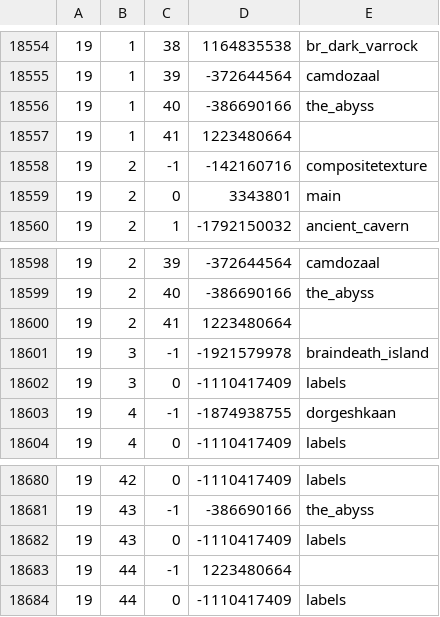
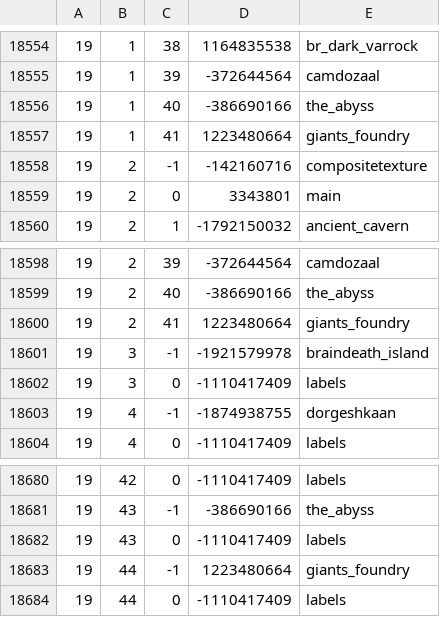
Before and after one commit to Joshua-F/cache-names, a TSV file: names.tsv, drawn as a sheet; only a part is shown, gaps mark what is left out; the diff covers the shown part only.

```diff
--- a/names.tsv
+++ b/names.tsv
@@ -18556,3 +18556,3 @@
 19	1	40	-386690166	the_abyss
-19	1	41	1223480664	
+19	1	41	1223480664	giants_foundry
 19	2	-1	-142160716	compositetexture
@@ -18599,3 +18599,3 @@
 19	2	40	-386690166	the_abyss
-19	2	41	1223480664	
+19	2	41	1223480664	giants_foundry
 19	3	-1	-1921579978	braindeath_island
@@ -18682,3 +18682,3 @@
 19	43	0	-1110417409	labels
-19	44	-1	1223480664	
+19	44	-1	1223480664	giants_foundry
 19	44	0	-1110417409	labels
```
Also changed, not shown: 5 edited cells elsewhere in this file, individual-names.tsv.
